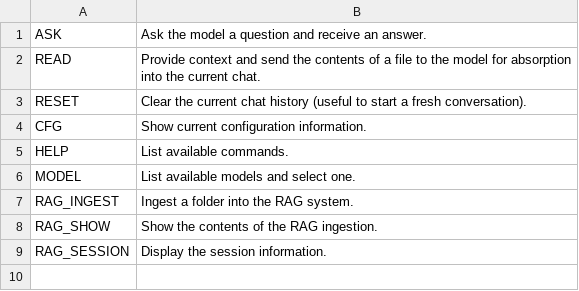
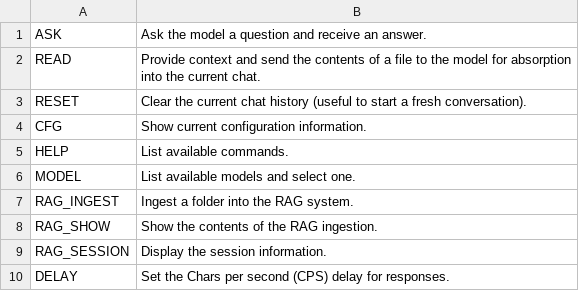
Before and after one commit to jonlocke/AImaster-linux, a CSV file: cmds.csv, drawn as a sheet; the diff names each change by its address in the sheet, - before the commit and + after, or states it on an @@ line.

```diff
--- a/cmds.csv
+++ b/cmds.csv
+row 10: DELAY | Set the Chars per second (CPS) delay for responses.
```
Also changed, not shown: 1 other file.
